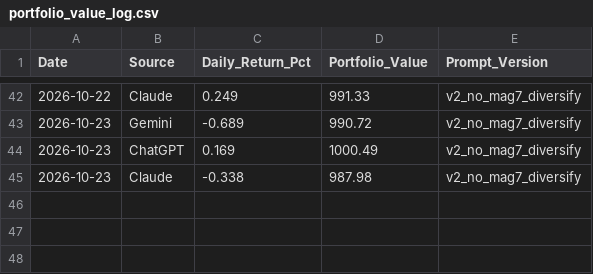
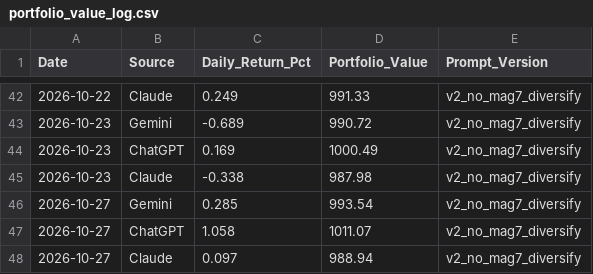
Before and after one commit to miless916/StockChallenge, a CSV file: portfolio_value_log.csv, drawn as a sheet; only a part is shown, gaps mark what is left out; the diff names each change by its address in the sheet, - before the commit and + after, or states it on an @@ line.

```diff
--- a/portfolio_value_log.csv
+++ b/portfolio_value_log.csv
+row 46: 2026-10-27 | Gemini | 0.285 | 993.54 | v2_no_mag7_diversify
+row 47: 2026-10-27 | ChatGPT | 1.058 | 1011.07 | v2_no_mag7_diversify
+row 48: 2026-10-27 | Claude | 0.097 | 988.94 | v2_no_mag7_diversify
```
Also changed, not shown: stock_challenge_log.csv.
